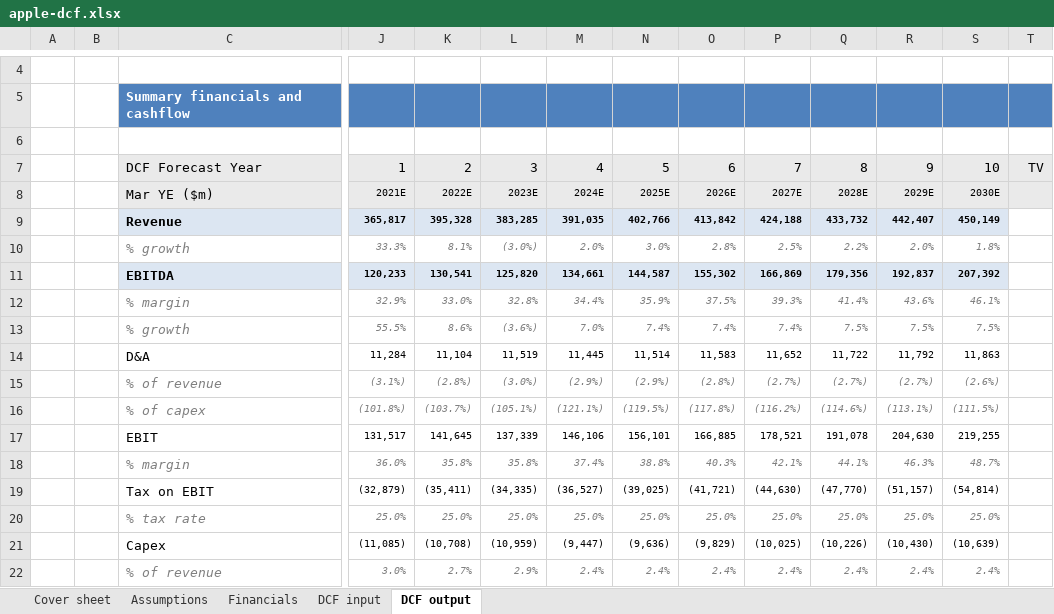
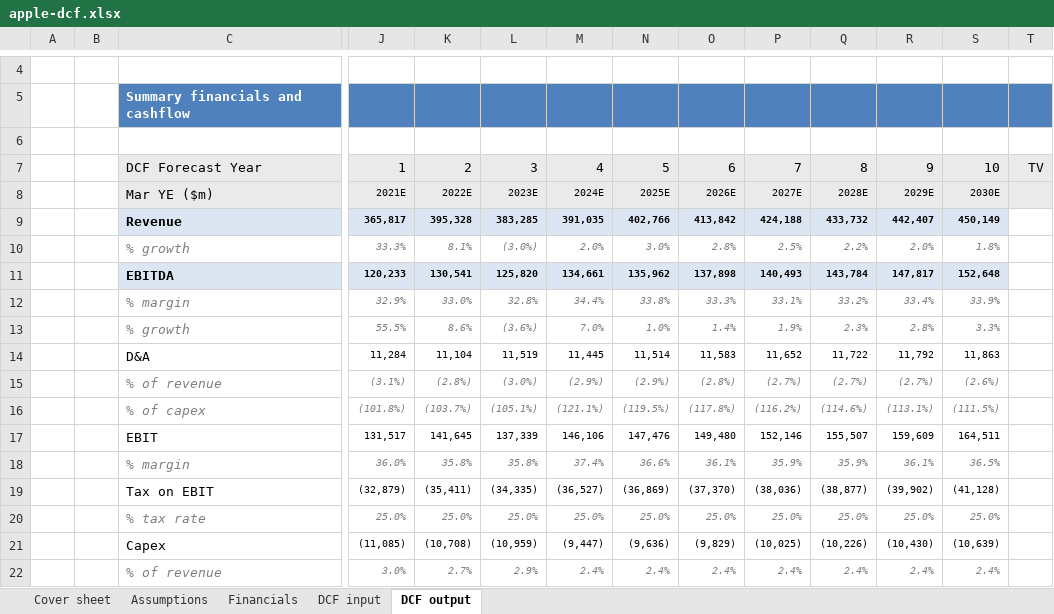
Before and after one commit to harshitvaluation/apple-dcf, an Excel workbook: apple-dcf.xlsx, sheet DCF output, drawn as a sheet; only a part is shown, gaps mark what is left out; values as stored, in another font and other column widths than the file's, no borders; removed rows and columns are numbered as before the commit, all else as after; rows hold the shown columns only; the diff covers the shown part only; the diff names each change by its address in the sheet, - before the commit and + after, or states it on an @@ line.

```diff
--- a/apple-dcf.xlsx (sheet DCF output)
+++ b/apple-dcf.xlsx (sheet DCF output)
-N11: 144,587
+N11: 135,962
-O11: 155,302
+O11: 137,898
-P11: 166,869
+P11: 140,493
-Q11: 179,356
+Q11: 143,784
-R11: 192,837
+R11: 147,817
-S11: 207,392
+S11: 152,648
-N12: 35.9%
+N12: 33.8%
-O12: 37.5%
+O12: 33.3%
-P12: 39.3%
+P12: 33.1%
-Q12: 41.4%
+Q12: 33.2%
-R12: 43.6%
+R12: 33.4%
-S12: 46.1%
+S12: 33.9%
-row 13:  |  | % growth | 55.5% | 8.6% | (3.6%) | 7.0% | 7.4% | 7.4% | 7.4% | 7.5% | 7.5% | 7.5%
+row 13:  |  | % growth | 55.5% | 8.6% | (3.6%) | 7.0% | 1.0% | 1.4% | 1.9% | 2.3% | 2.8% | 3.3%
-N17: 156,101
+N17: 147,476
-O17: 166,885
+O17: 149,480
-P17: 178,521
+P17: 152,146
-Q17: 191,078
+Q17: 155,507
-R17: 204,630
+R17: 159,609
-S17: 219,255
+S17: 164,511
-N18: 38.8%
+N18: 36.6%
-O18: 40.3%
+O18: 36.1%
-P18: 42.1%
+P18: 35.9%
-Q18: 44.1%
+Q18: 35.9%
-R18: 46.3%
+R18: 36.1%
-S18: 48.7%
+S18: 36.5%
-row 19:  |  | Tax on EBIT | (32,879) | (35,411) | (34,335) | (36,527) | (39,025) | (41,721) | (44,630) | (47,770) | (51,157) | (54,814)
+row 19:  |  | Tax on EBIT | (32,879) | (35,411) | (34,335) | (36,527) | (36,869) | (37,370) | (38,036) | (38,877) | (39,902) | (41,128)
```
Also changed, not shown: 10 added rows, 10 removed rows and 1 edited cell elsewhere in this sheet, sheet DCF input, sheet Financials, 1 other file.
